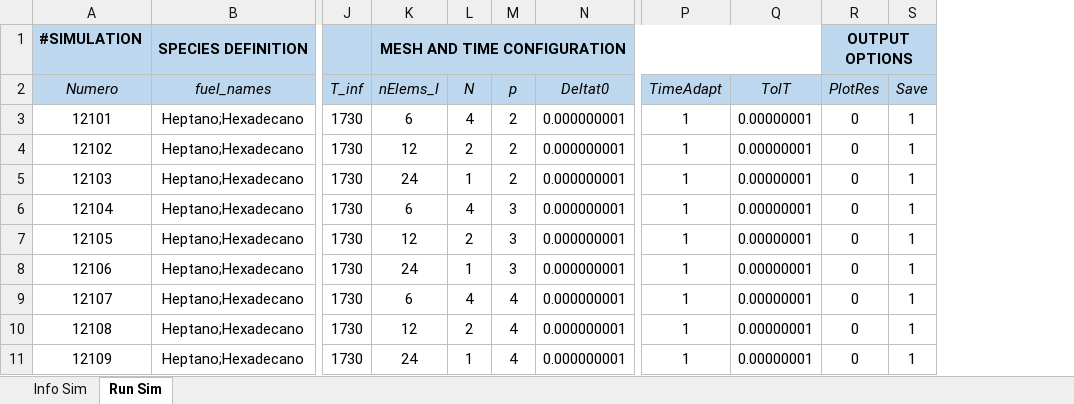
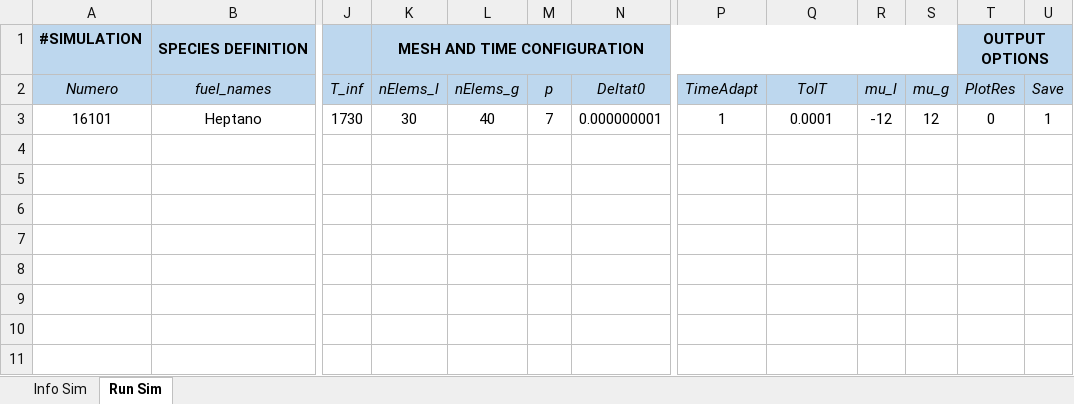
Before and after one commit to mancolric/DropletEvaporation, an Excel workbook: Droplet Evaporation.xlsx, sheet Run Sim, drawn as a sheet; only a part is shown, gaps mark what is left out; values as stored, in another font and other column widths than the file's, no borders; removed rows and columns are numbered as before the commit, all else as after; rows hold the shown columns only; the diff names each change by its address in the sheet, - before the commit and + after, or states it on an @@ line.

```diff
--- a/Droplet Evaporation.xlsx (sheet Run Sim)
+++ b/Droplet Evaporation.xlsx (sheet Run Sim)
-column L (N), empty
+column L (nElems_g), empty
+column R (mu_l), empty
+column S (mu_g), empty
-row 3: 12101 | Heptano;Hexadecano | 1730 | 6 | 4 | 2 | 0.000000001 | 1 | 0.00000001 | 0 | 1
-row 4: 12102 | Heptano;Hexadecano | 1730 | 12 | 2 | 2 | 0.000000001 | 1 | 0.00000001 | 0 | 1
-row 5: 12103 | Heptano;Hexadecano | 1730 | 24 | 1 | 2 | 0.000000001 | 1 | 0.00000001 | 0 | 1
-row 6: 12104 | Heptano;Hexadecano | 1730 | 6 | 4 | 3 | 0.000000001 | 1 | 0.00000001 | 0 | 1
-row 7: 12105 | Heptano;Hexadecano | 1730 | 12 | 2 | 3 | 0.000000001 | 1 | 0.00000001 | 0 | 1
-row 8: 12106 | Heptano;Hexadecano | 1730 | 24 | 1 | 3 | 0.000000001 | 1 | 0.00000001 | 0 | 1
-row 9: 12107 | Heptano;Hexadecano | 1730 | 6 | 4 | 4 | 0.000000001 | 1 | 0.00000001 | 0 | 1
-row 10: 12108 | Heptano;Hexadecano | 1730 | 12 | 2 | 4 | 0.000000001 | 1 | 0.00000001 | 0 | 1
-row 11: 12109 | Heptano;Hexadecano | 1730 | 24 | 1 | 4 | 0.000000001 | 1 | 0.00000001 | 0 | 1
+row 3: 16101 | Heptano | 1730 | 30 | 40 | 7 | 0.000000001 | 1 | 0.0001 | -12 | 12 | 0 | 1
```
Also changed, not shown: sheet Info Sim, 2 other files.
